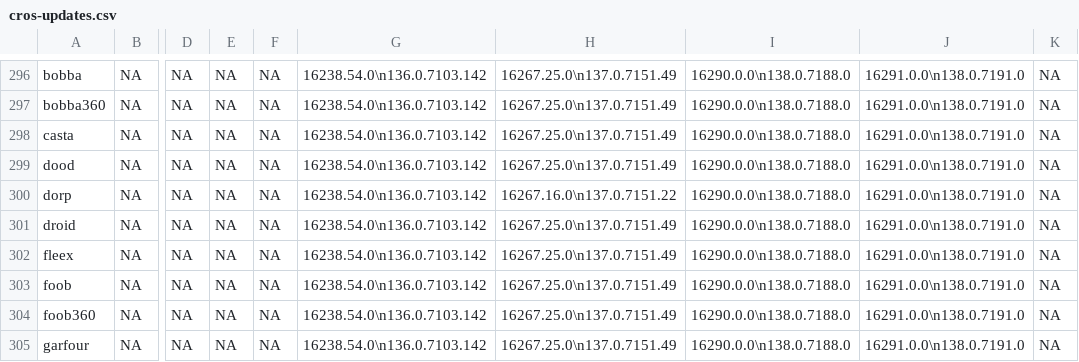
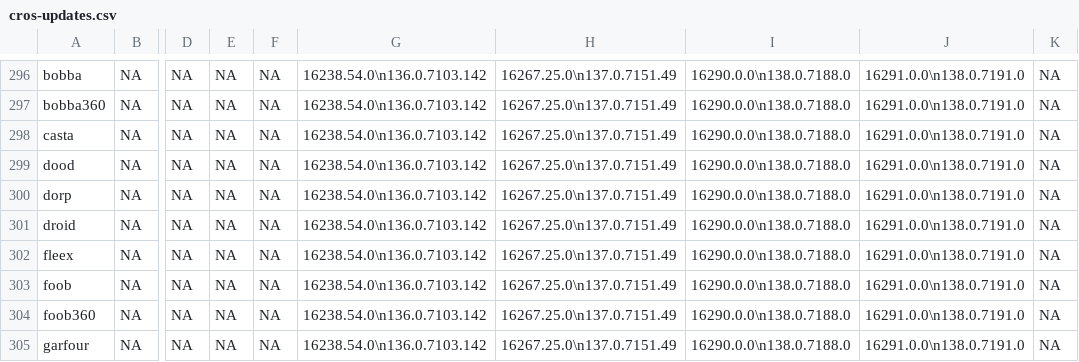
Before and after one commit to skylartaylor/cros-updates, a CSV file: src/data/cros-updates.csv, drawn as a sheet; only a part is shown, gaps mark what is left out; the diff names each change by its address in the sheet, - before the commit and + after, or states it on an @@ line.

```diff
--- a/src/data/cros-updates.csv
+++ b/src/data/cros-updates.csv
-H300: 16267.16.0\n137.0.7151.22
+H300: 16267.25.0\n137.0.7151.49
```
Also changed, not shown: 1 other file.
